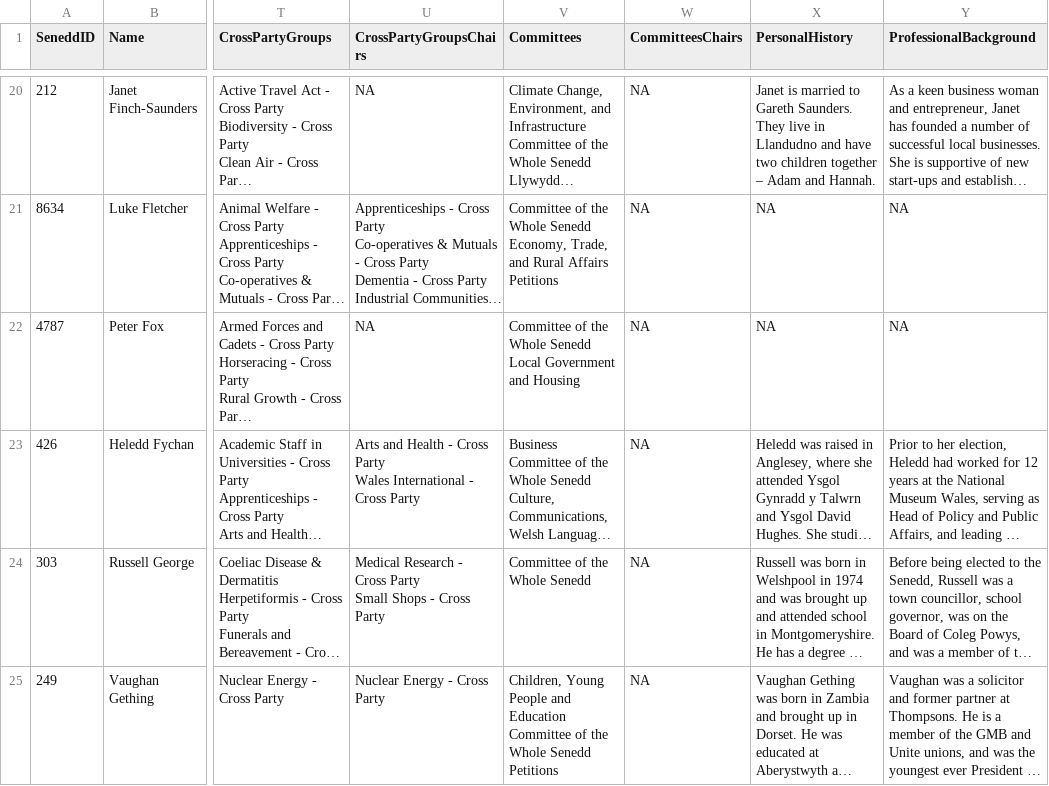
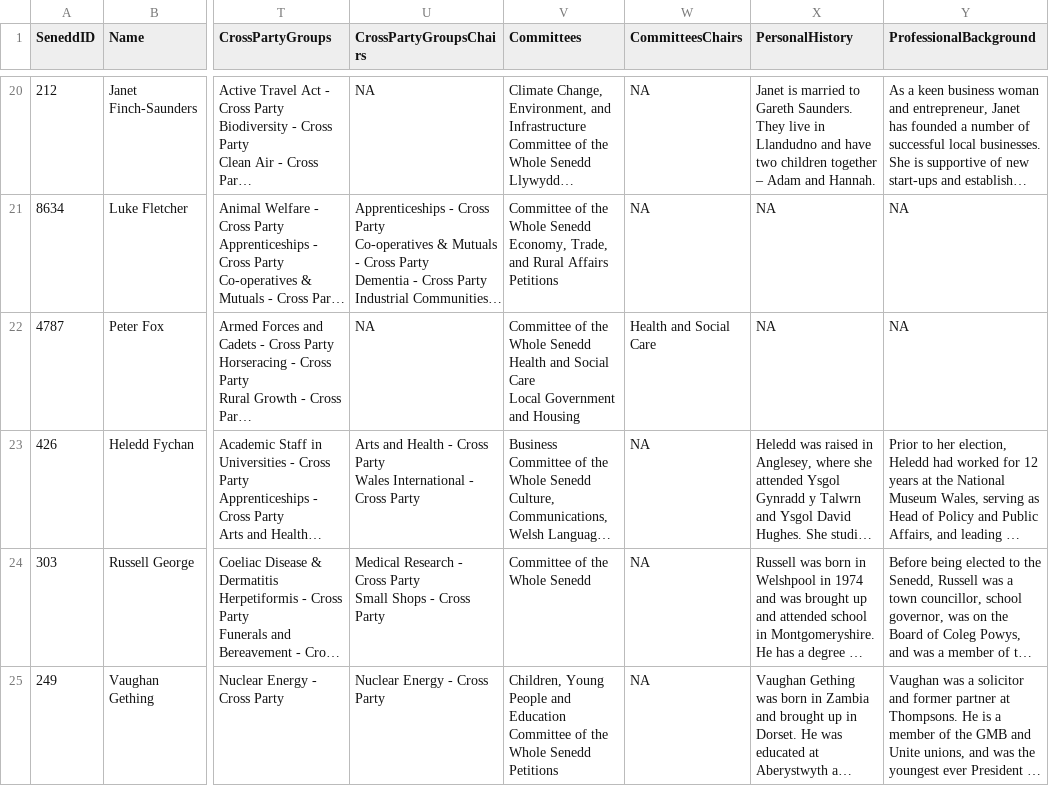
Before and after one commit to stupidpupil/senedd_scraper, a CSV file: members.csv, drawn as a sheet; only a part is shown, gaps mark what is left out; long unchanged cells end in …; ↵ is a line break in a cell; the diff covers the shown part only; the diff names each change by its address in the sheet, - before the commit and + after, or states it on an @@ line.

```diff
--- a/members.csv
+++ b/members.csv
-V22 (Committees): …Whole Senedd ↵ Local Government…
+V22 (Committees): …Whole Senedd ↵ Health and Social Care ↵ Local Government…
-W22 (CommitteesChairs): NA
+W22 (CommitteesChairs): Health and Social Care
```
Also changed, not shown: 3 edited cells elsewhere in this file, 1 other file.
